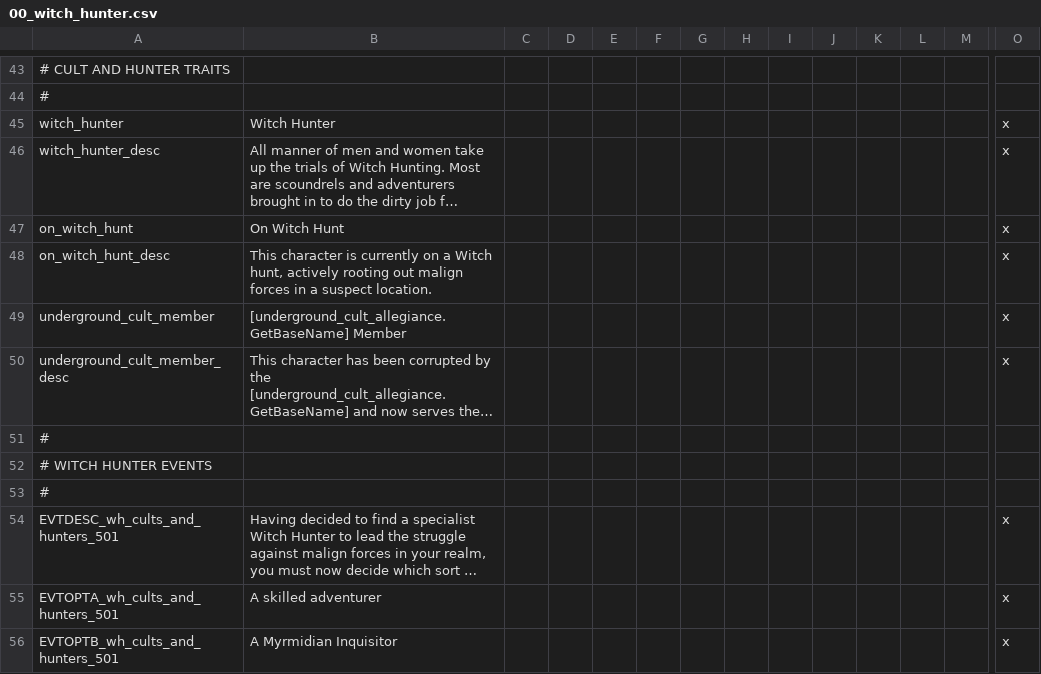
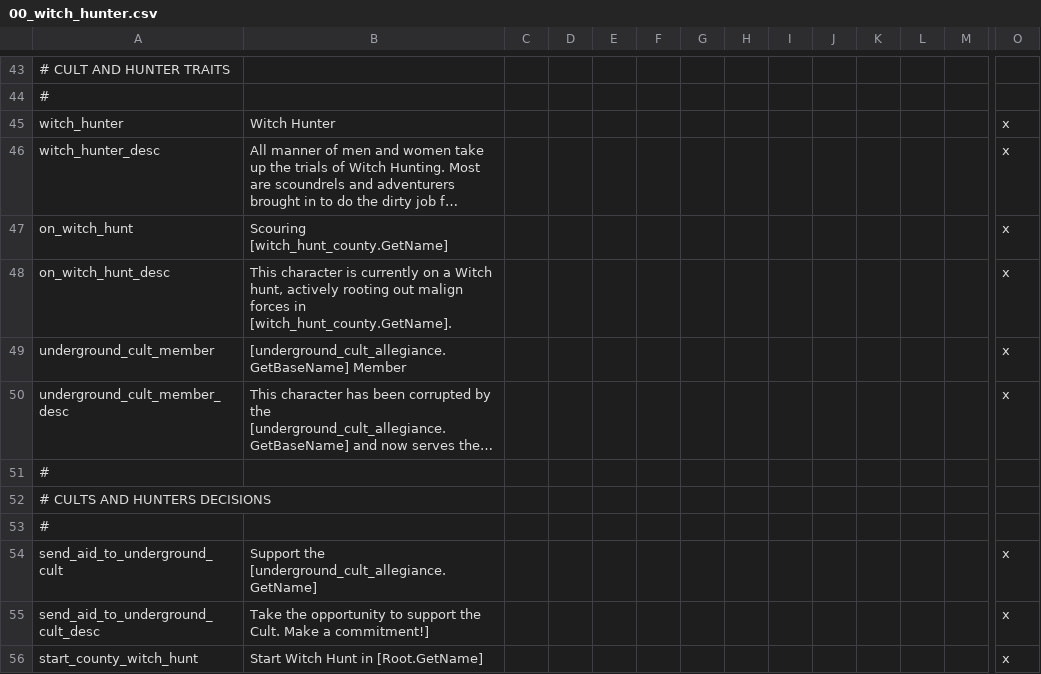
Before and after one commit to Hexenstag-Team/CK2-Hexenstag-Dev, a CSV file: localisation/00_witch_hunter.csv, drawn as a sheet; only a part is shown, gaps mark what is left out; the shorter side is filled out with more unchanged rows; long unchanged cells end in …; rows hold the shown columns only; the diff covers the shown part only; the diff names each change by its address in the sheet, - before the commit and + after, or states it on an @@ line.

Commit message:
Cults & Hunters: agents & araby
* add very basic effect of unrevealed AI cultists
* add basic decision for player cultists to help their foul brethren
* add chrome to "On Witch Hunt" trait, now displays where the Hunter is doing their work
* add function for AI employers allocating resources to hurry up the hunt
* allowed players to do targeted witch hunting in their realm
* add voting pattern for witch hunter laws (not sure this works, might need to integrate this and magic law voting into standard voting pattern stances)
* removed dubious narratives around the Knights of Antoch, and the Knights themselves
* remove dubious wonder in Antoch
* converted all Arabyan desert counties to Tribal or Nomadic, Atruhayid/Tevari
* remove Istrabul special building

```diff
--- a/localisation/00_witch_hunter.csv
+++ b/localisation/00_witch_hunter.csv
-B47: On Witch Hunt
+B47: Scouring [witch_hunt_county.GetName]
-B48: …forces in a suspect location.
+B48: …forces in [witch_hunt_county.GetName].
-A52: # WITCH HUNTER EVENTS
+A52: # CULTS AND HUNTERS DECISIONS
+row 54: send_aid_to_underground_cult | Support the [underground_cult_allegiance.GetName] |  |  |  |  |  |  |  |  |  |  |  | x
+row 55: send_aid_to_underground_cult_desc | Take the opportunity to support the Cult. Make a commitment!] |  |  |  |  |  |  |  |  |  |  |  | x
+row 56: start_county_witch_hunt | Start Witch Hunt in [Root.GetName] |  |  |  |  |  |  |  |  |  |  |  | x
```
Also changed, not shown: 11 added rows and 1 edited cell elsewhere in this file, 22 other files.
